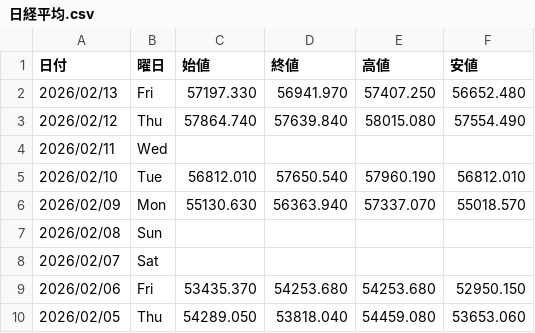
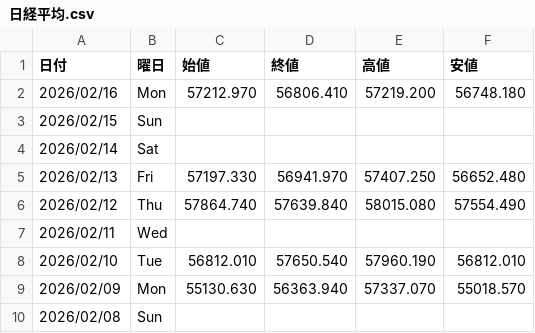
Before and after one commit to Yoshihiro-Okinaga/StockData, a CSV file: StockNightly/日経平均.csv, drawn as a sheet; only a part is shown; the shorter side is filled out with more unchanged rows.

```diff
--- a/StockNightly/日経平均.csv
+++ b/StockNightly/日経平均.csv
@@ -1,2 +1,5 @@
 日付,曜日,始値,終値,高値,安値
+2026/02/16,Mon,57212.970,56806.410,57219.200,56748.180
+2026/02/15,Sun,,,,
+2026/02/14,Sat,,,,
 2026/02/13,Fri,57197.330,56941.970,57407.250,56652.480
```
Also changed, not shown: StockNightly/1963_日揮ホールディングス.csv, StockNightly/3407_旭化成.csv, 35 other files.
